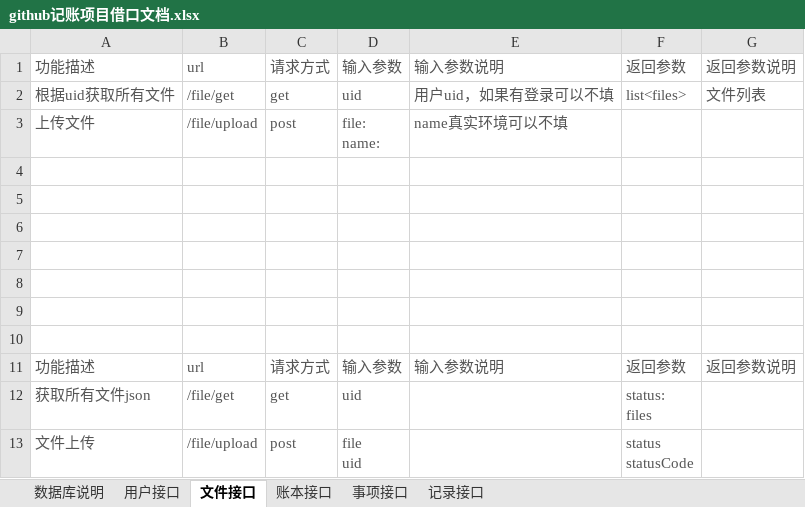
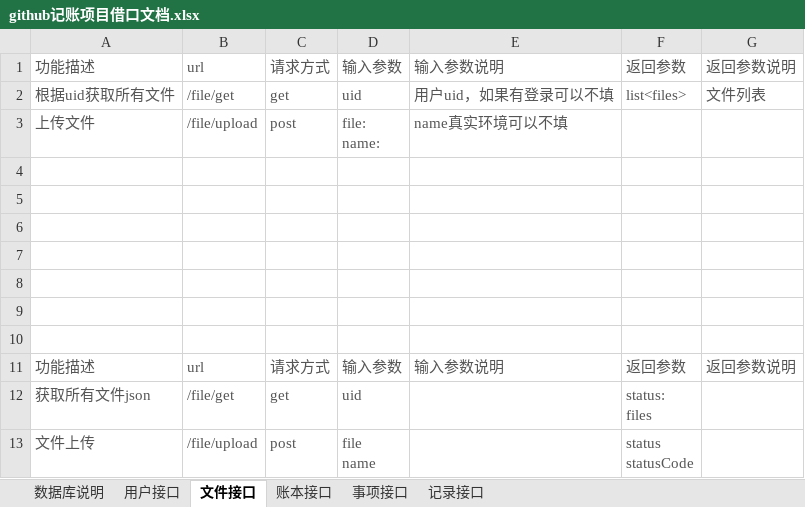
Before and after one commit to haogit1024/springtest, an Excel workbook: github记账项目借口文档.xlsx, sheet 文件接口, drawn as a sheet; values as stored, in another font and other column widths than the file's, no borders; ↵ is a line break in a cell; the diff names each change by its address in the sheet, - before the commit and + after, or states it on an @@ line.

```diff
--- a/github记账项目借口文档.xlsx (sheet 文件接口)
+++ b/github记账项目借口文档.xlsx (sheet 文件接口)
-D13: file ↵ uid
+D13: file ↵ name
```
Also changed, not shown: 10 other files.
